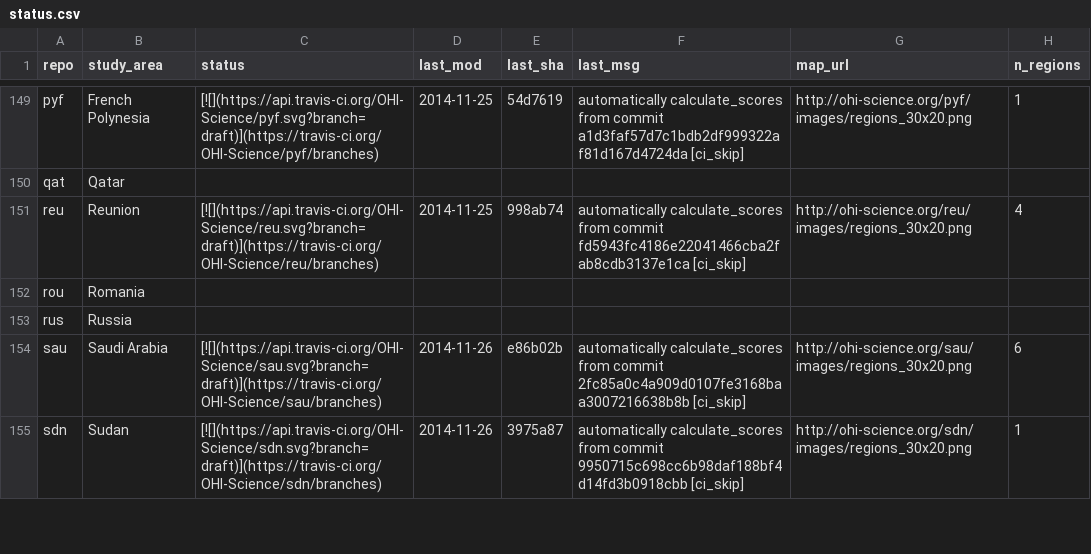
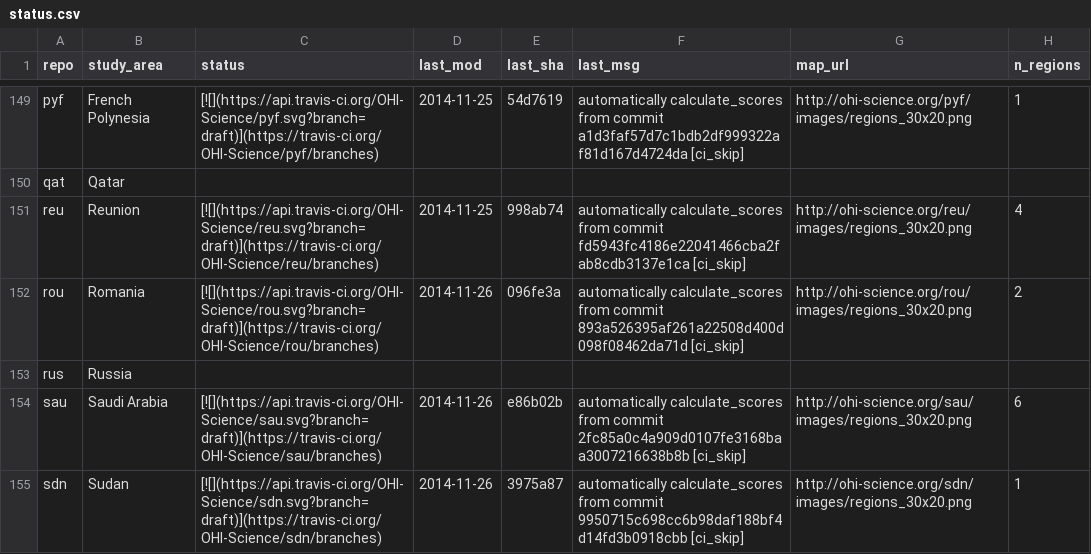
Before and after one commit to OHI-Science/subcountry, a CSV file: _data/status.csv, drawn as a sheet; only a part is shown, gaps mark what is left out.

Commit message:
updated status from rou commit 096fe3a

```diff
--- a/_data/status.csv
+++ b/_data/status.csv
@@ -151,3 +151,3 @@
 "reu","Reunion","[![](https://api.travis-ci.org/OHI-Science/reu.svg?branch=draft)](https://travis-ci.org/OHI-Science/reu/branches)","2014-11-25","998ab74","automatically calculate_scores from commit fd5943fc4186e22041466cba2fab8cdb3137e1ca [ci_skip]","http://ohi-science.org/reu/images/regions_30x20.png",4
-"rou","Romania","","","","","",
+"rou","Romania","[![](https://api.travis-ci.org/OHI-Science/rou.svg?branch=draft)](https://travis-ci.org/OHI-Science/rou/branches)","2014-11-26","096fe3a","automatically calculate_scores from commit 893a526395af261a22508d400d098f08462da71d [ci_skip]","http://ohi-science.org/rou/images/regions_30x20.png",2
 "rus","Russia","","","","","",
```
